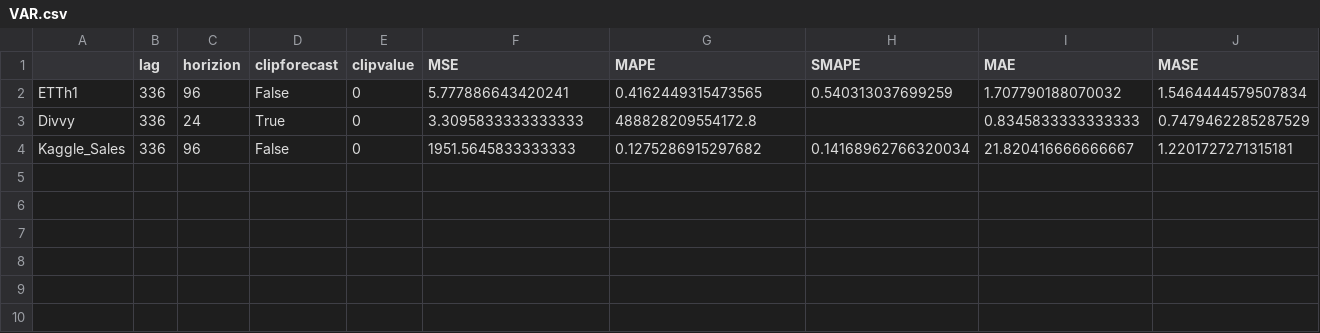
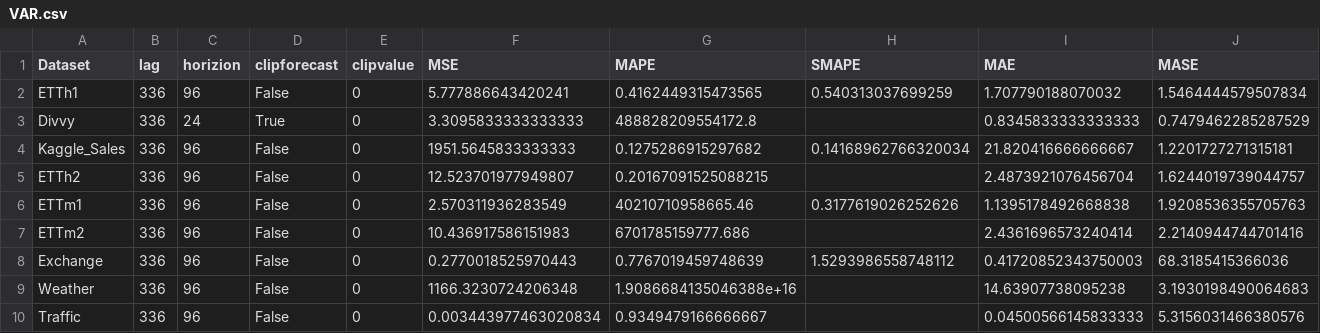
Before and after one commit to ramankhurana/JupyterNotebooks, a CSV file: Comparison_Multivariate/results/VAR.csv, drawn as a sheet; only a part is shown; rows hold the shown columns only; the diff names each change by its address in the sheet, - before the commit and + after, or states it on an @@ line.

Commit message:
added static and exogeneous data information

```diff
--- a/Comparison_Multivariate/results/VAR.csv
+++ b/Comparison_Multivariate/results/VAR.csv
-A1: (empty)
+A1: Dataset
+row 5: ETTh2 | 336 | 96 | False | 0 | 12.523701977949807 | 0.20167091525088215 |  | 2.4873921076456704 | 1.6244019739044757
+row 6: ETTm1 | 336 | 96 | False | 0 | 2.570311936283549 | 40210710958665.46 | 0.3177619026252626 | 1.1395178492668838 | 1.9208536355705763
+row 7: ETTm2 | 336 | 96 | False | 0 | 10.436917586151983 | 6701785159777.686 |  | 2.4361696573240414 | 2.2140944744701416
+row 8: Exchange | 336 | 96 | False | 0 | 0.2770018525970443 | 0.7767019459748639 | 1.5293986558748112 | 0.41720852343750003 | 68.3185415366036
+row 9: Weather | 336 | 96 | False | 0 | 1166.3230724206348 | 1.9086684135046388e+16 |  | 14.63907738095238 | 3.1930198490064683
+row 10: Traffic | 336 | 96 | False | 0 | 0.003443977463020834 | 0.9349479166666667 |  | 0.04500566145833333 | 5.3156031466380576
```
Also changed, not shown: 2 other files.
